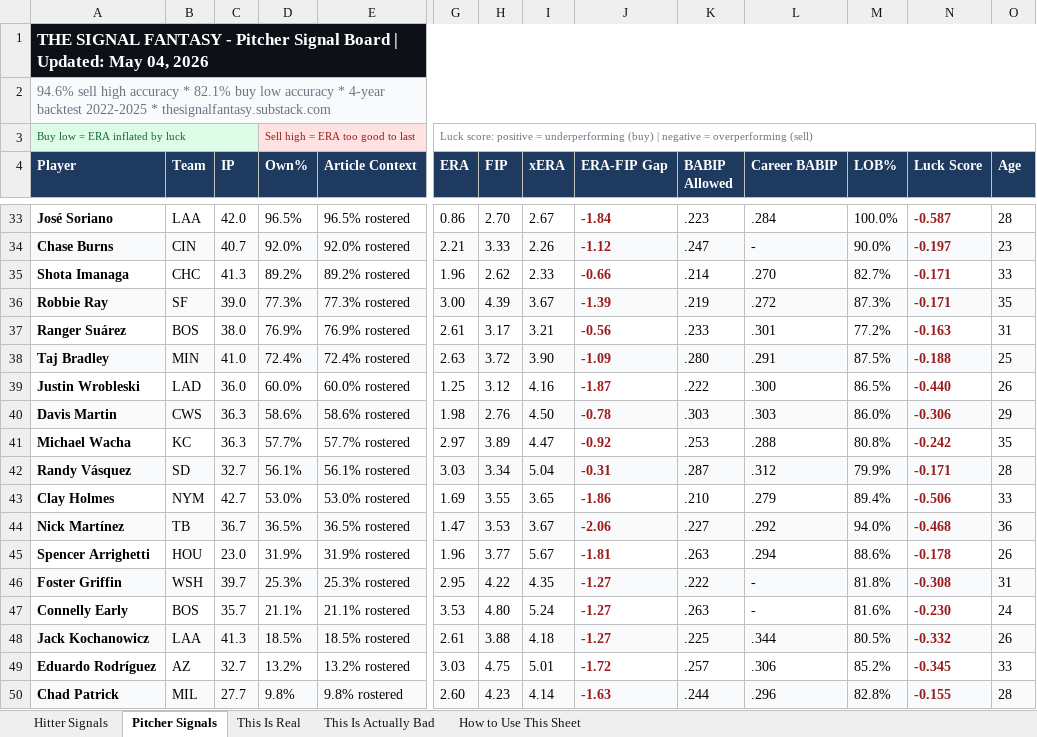
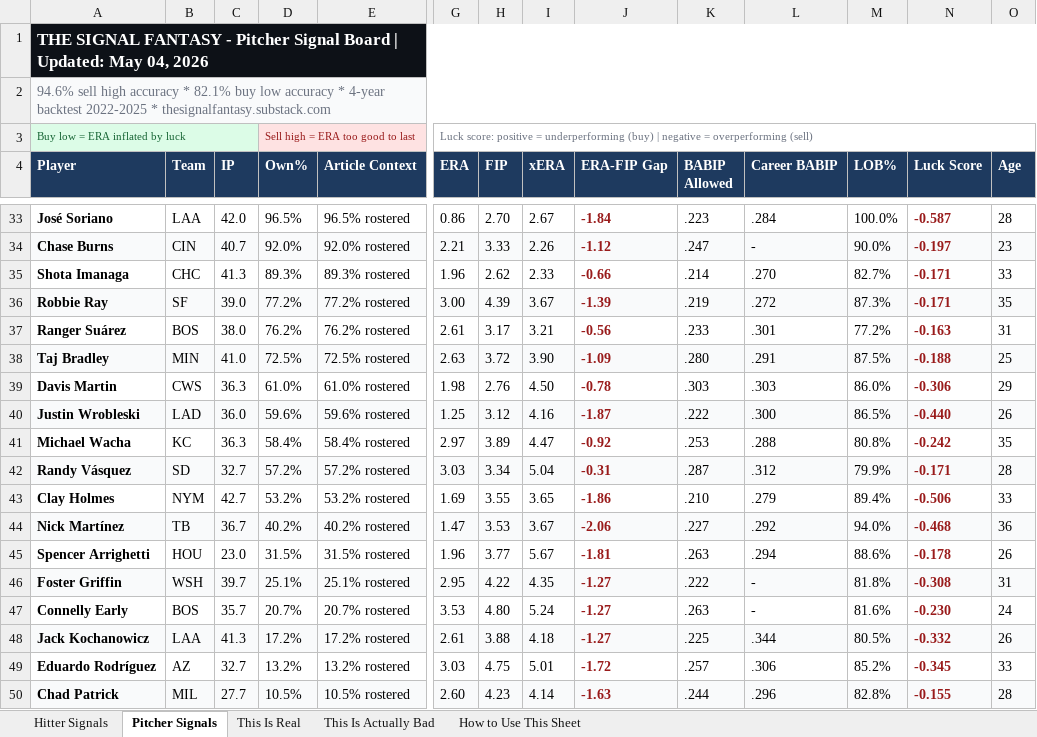
Before and after one commit to DustinSLovell/Signal-Fantasy-Pipeline, an Excel workbook: outputs/signal_board_2026-05-04.xlsx, sheet Pitcher Signals, drawn as a sheet; only a part is shown, gaps mark what is left out; values as stored, in another font and other column widths than the file's, no borders; removed rows and columns are numbered as before the commit, all else as after; rows hold the shown columns only; the diff covers the shown part only; the diff names each change by its address in the sheet, - before the commit and + after, or states it on an @@ line.

```diff
--- a/outputs/signal_board_2026-05-04.xlsx (sheet Pitcher Signals)
+++ b/outputs/signal_board_2026-05-04.xlsx (sheet Pitcher Signals)
-D35 (Own%): 89.2%
+D35 (Own%): 89.3%
-E35 (Article Context): 89.2% rostered
+E35 (Article Context): 89.3% rostered
-D36 (Own%): 77.3%
+D36 (Own%): 77.2%
-E36 (Article Context): 77.3% rostered
+E36 (Article Context): 77.2% rostered
-D37 (Own%): 76.9%
+D37 (Own%): 76.2%
-E37 (Article Context): 76.9% rostered
+E37 (Article Context): 76.2% rostered
-D38 (Own%): 72.4%
+D38 (Own%): 72.5%
-E38 (Article Context): 72.4% rostered
+E38 (Article Context): 72.5% rostered
-row 39: Justin Wrobleski | LAD | 36.0 | 60.0% | 60.0% rostered | 1.25 | 3.12 | 4.16 | -1.87 | .222 | .300 | 86.5% | -0.440 | 26
-A39:E39 fill: #F9FAFB
+A39:E39 fill: none
-D39 (Own%): 58.6%
+D39 (Own%): 61.0%
-E39 (Article Context): 58.6% rostered
+E39 (Article Context): 61.0% rostered
-G39:O39 fill: #F9FAFB
+G39:O39 fill: none
+row 40: Justin Wrobleski | LAD | 36.0 | 59.6% | 59.6% rostered | 1.25 | 3.12 | 4.16 | -1.87 | .222 | .300 | 86.5% | -0.440 | 26
-D41 (Own%): 57.7%
+D41 (Own%): 58.4%
-E41 (Article Context): 57.7% rostered
+E41 (Article Context): 58.4% rostered
-D42 (Own%): 56.1%
+D42 (Own%): 57.2%
-E42 (Article Context): 56.1% rostered
+E42 (Article Context): 57.2% rostered
-D43 (Own%): 53.0%
+D43 (Own%): 53.2%
-E43 (Article Context): 53.0% rostered
+E43 (Article Context): 53.2% rostered
-D44 (Own%): 36.5%
+D44 (Own%): 40.2%
-E44 (Article Context): 36.5% rostered
+E44 (Article Context): 40.2% rostered
-D45 (Own%): 31.9%
+D45 (Own%): 31.5%
-E45 (Article Context): 31.9% rostered
+E45 (Article Context): 31.5% rostered
-D46 (Own%): 25.3%
+D46 (Own%): 25.1%
-E46 (Article Context): 25.3% rostered
+E46 (Article Context): 25.1% rostered
-D47 (Own%): 21.1%
+D47 (Own%): 20.7%
-E47 (Article Context): 21.1% rostered
+E47 (Article Context): 20.7% rostered
-D48 (Own%): 18.5%
+D48 (Own%): 17.2%
-E48 (Article Context): 18.5% rostered
+E48 (Article Context): 17.2% rostered
-D50 (Own%): 9.8%
+D50 (Own%): 10.5%
-E50 (Article Context): 9.8% rostered
+E50 (Article Context): 10.5% rostered
```
Also changed, not shown: 2 added rows, 2 removed rows, 40 edited cells and cell formats elsewhere in this sheet, sheet Hitter Signals, sheet This Is Real, sheet This Is Actually Bad, 12 other files.
